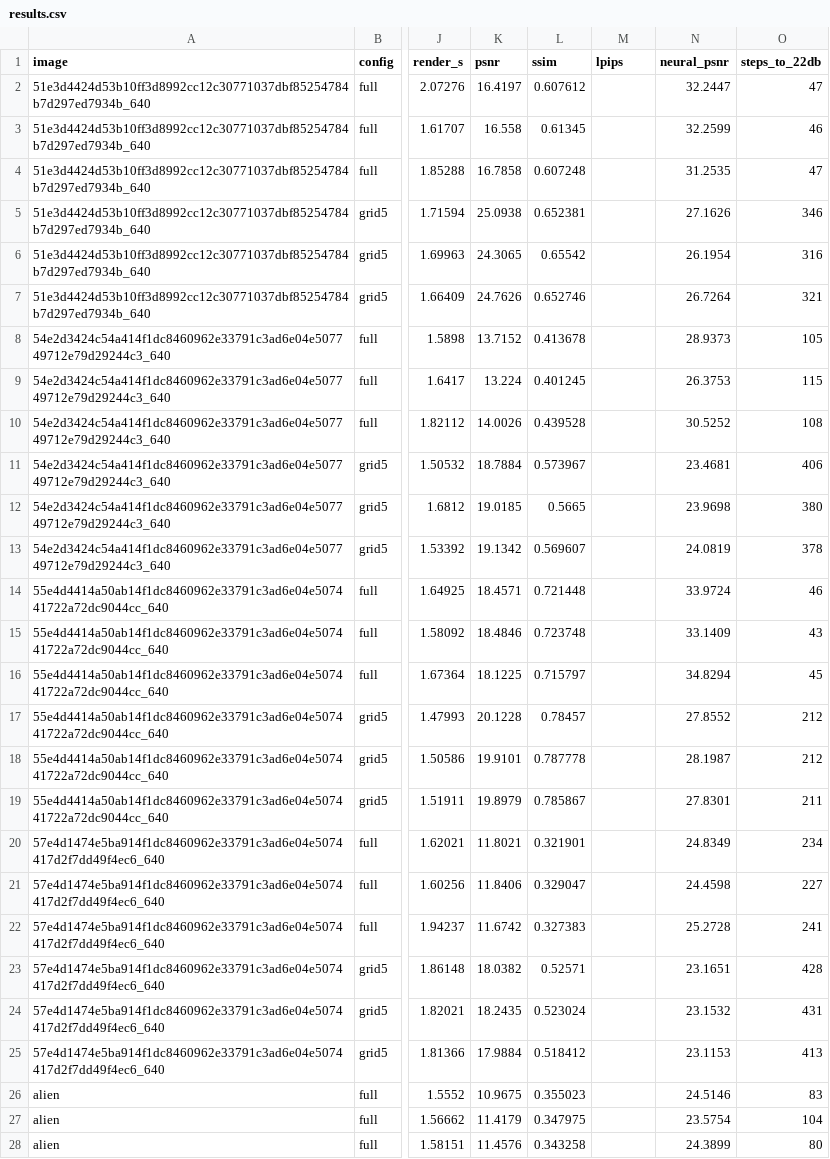
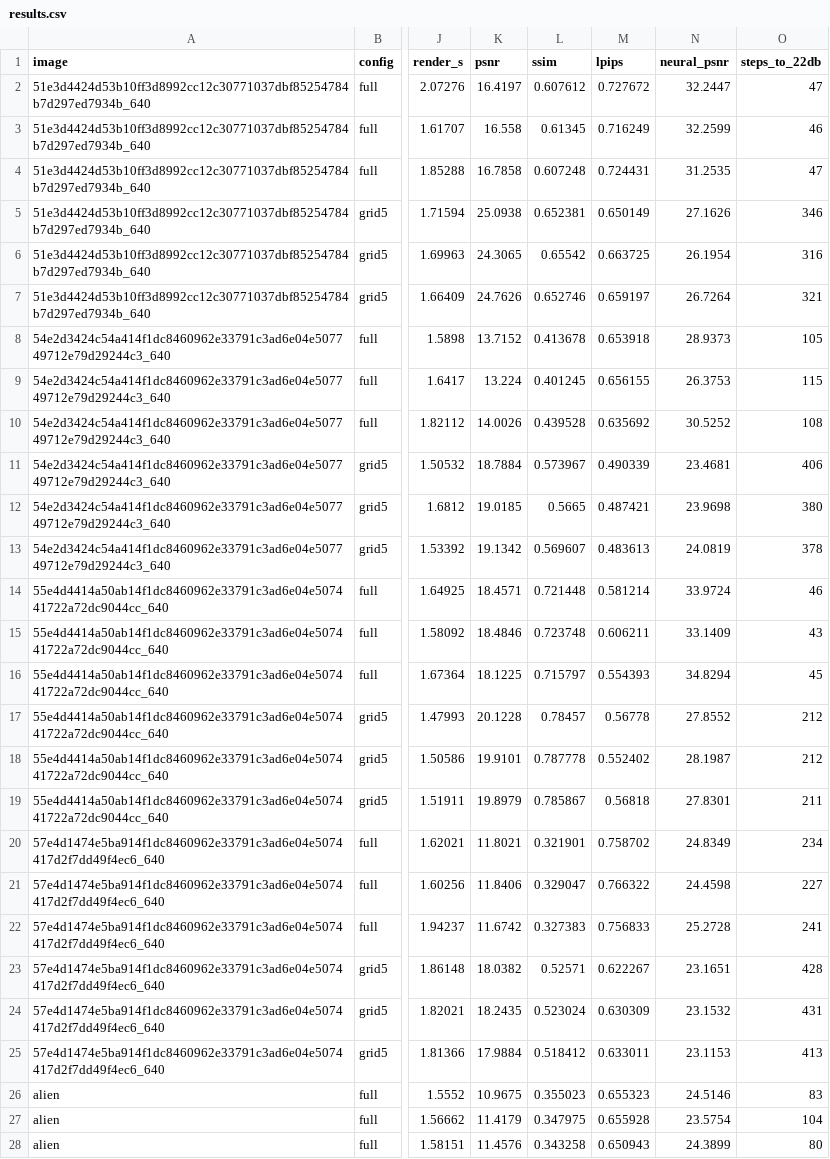
Before and after one commit to TonyLikeDev/Painting_project, a CSV file: experiments/2026-10-03_ablation_b_full_vs_grid/results.csv, drawn as a sheet; only a part is shown, gaps mark what is left out; the diff covers the shown part only; the diff names each change by its address in the sheet, - before the commit and + after, or states it on an @@ line.

```diff
--- a/experiments/2026-10-03_ablation_b_full_vs_grid/results.csv
+++ b/experiments/2026-10-03_ablation_b_full_vs_grid/results.csv
-M2 (lpips): (empty)
+M2 (lpips): 0.727672
-M3 (lpips): (empty)
+M3 (lpips): 0.716249
-M4 (lpips): (empty)
+M4 (lpips): 0.724431
-M5 (lpips): (empty)
+M5 (lpips): 0.650149
-M6 (lpips): (empty)
+M6 (lpips): 0.663725
-M7 (lpips): (empty)
+M7 (lpips): 0.659197
-M8 (lpips): (empty)
+M8 (lpips): 0.653918
-M9 (lpips): (empty)
+M9 (lpips): 0.656155
-M10 (lpips): (empty)
+M10 (lpips): 0.635692
-M11 (lpips): (empty)
+M11 (lpips): 0.490339
-M12 (lpips): (empty)
+M12 (lpips): 0.487421
-M13 (lpips): (empty)
+M13 (lpips): 0.483613
-M14 (lpips): (empty)
+M14 (lpips): 0.581214
-M15 (lpips): (empty)
+M15 (lpips): 0.606211
-M16 (lpips): (empty)
+M16 (lpips): 0.554393
-M17 (lpips): (empty)
+M17 (lpips): 0.56778
-M18 (lpips): (empty)
+M18 (lpips): 0.552402
-M19 (lpips): (empty)
+M19 (lpips): 0.56818
-M20 (lpips): (empty)
+M20 (lpips): 0.758702
-M21 (lpips): (empty)
+M21 (lpips): 0.766322
-M22 (lpips): (empty)
+M22 (lpips): 0.756833
-M23 (lpips): (empty)
+M23 (lpips): 0.622267
-M24 (lpips): (empty)
+M24 (lpips): 0.630309
-M25 (lpips): (empty)
+M25 (lpips): 0.633011
-M26 (lpips): (empty)
+M26 (lpips): 0.655323
-M27 (lpips): (empty)
+M27 (lpips): 0.655928
-M28 (lpips): (empty)
+M28 (lpips): 0.650943
```
Also changed, not shown: 33 edited cells elsewhere in this file, experiments/2026-10-03_ablation_a2_initialization/results.csv, experiments/2026-10-03_ablation_a3_morphology/results.csv, 22 other files.
